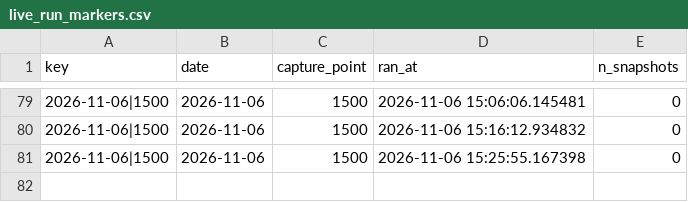
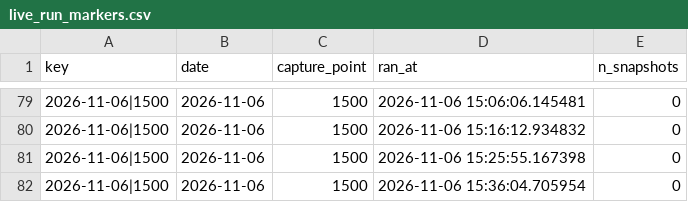
Before and after one commit to AshishKohar1/ipo-agent, a CSV file: data/live_run_markers.csv, drawn as a sheet; only a part is shown, gaps mark what is left out; the diff names each change by its address in the sheet, - before the commit and + after, or states it on an @@ line.

```diff
--- a/data/live_run_markers.csv
+++ b/data/live_run_markers.csv
+row 82: 2026-11-06|1500 | 2026-11-06 | 1500 | 2026-11-06 15:36:04.705954 | 0
```
Also changed, not shown: data/live_fetch_log.csv.
